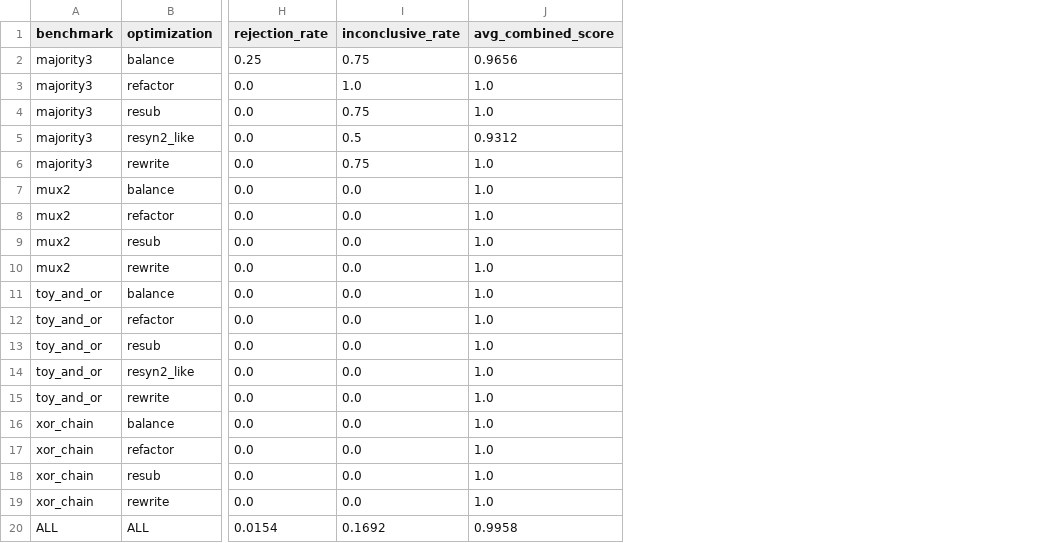
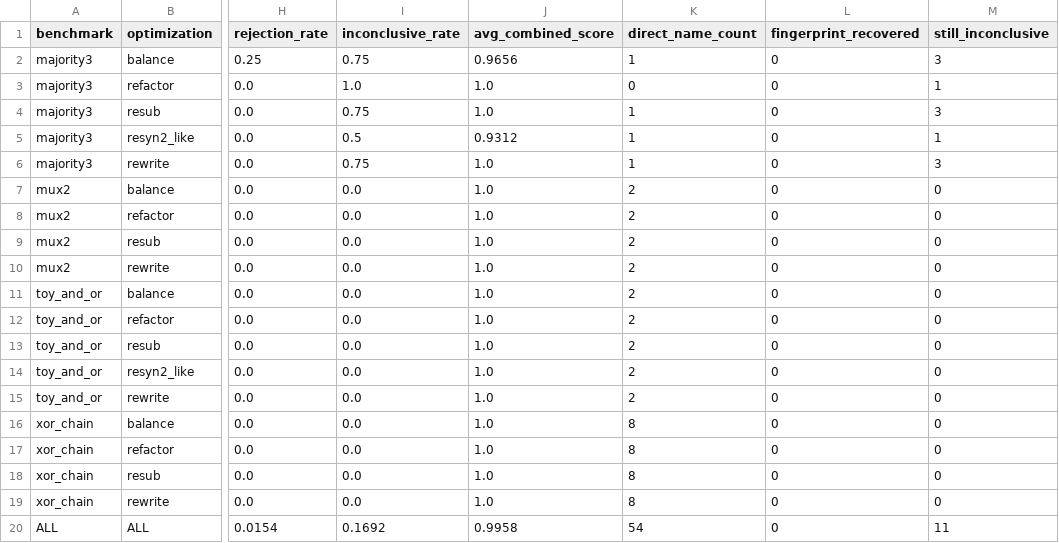
Before and after one commit to stefi19/aig_optimization_experiments, a CSV file: results/sat_summary.csv, drawn as a sheet; only a part is shown, gaps mark what is left out; the diff names each change by its address in the sheet, - before the commit and + after, or states it on an @@ line.

```diff
--- a/results/sat_summary.csv
+++ b/results/sat_summary.csv
+column K (direct_name_count), rows 2-20: 1 | 0 | 1 | 1 | 1 | 2 | 2 | 2 | 2 | 2 | 2 | 2 | 2 | 2 | 8 | 8 | 8 | 8 | 54
+column L (fingerprint_recovered), rows 2-20: all 0
+column M (still_inconclusive), rows 2-20: 3 | 1 | 3 | 1 | 3 | 0 | 0 | 0 | 0 | 0 | 0 | 0 | 0 | 0 | 0 | 0 | 0 | 0 | 11
```
Also changed, not shown: results/ablation_summary.csv, results/sat_refinement_candidates.csv, 24 other files.
